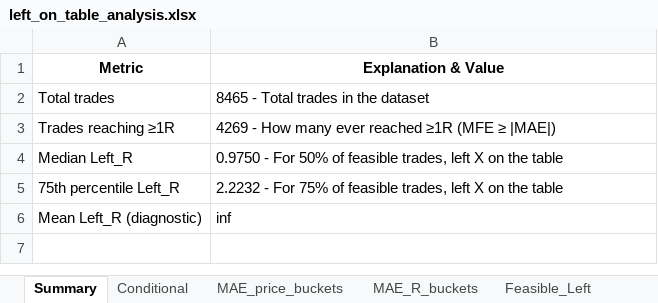
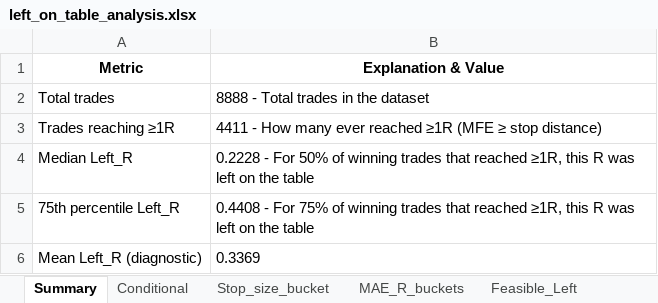
Before and after one commit to Soho36/1500_count, an Excel workbook: Left_on_the_table_stats_MFE/left_on_table_analysis.xlsx, sheet Summary, drawn as a sheet; values as stored, in another font and other column widths than the file's, no borders; the diff names each change by its address in the sheet, - before the commit and + after, or states it on an @@ line.

Commit message:
Left on the table file is OK, outputs should be OK. Before Tln

```diff
--- a/Left_on_the_table_stats_MFE/left_on_table_analysis.xlsx (sheet Summary)
+++ b/Left_on_the_table_stats_MFE/left_on_table_analysis.xlsx (sheet Summary)
-sheet tab: MAE_price_buckets
+sheet tab: Stop_size_bucket
-B2 (Explanation & Value): 8465 - Total trades in the dataset
+B2 (Explanation & Value): 8888 - Total trades in the dataset
-B3 (Explanation & Value): 4269 - How many ever reached ≥1R (MFE ≥ |MAE|)
+B3 (Explanation & Value): 4411 - How many ever reached ≥1R (MFE ≥ stop distance)
-B4 (Explanation & Value): 0.9750 - For 50% of feasible trades, left X on the…
+B4 (Explanation & Value): 0.2228 - For 50% of winning trades that reached ≥1R, this R was left on the…
-B5 (Explanation & Value): 2.2232 - For 75% of feasible trades, left X on the…
+B5 (Explanation & Value): 0.4408 - For 75% of winning trades that reached ≥1R, this R was left on the…
-B6 (Explanation & Value): inf
+B6 (Explanation & Value): 0.3369
```
Also changed, not shown: sheet Feasible_Left, sheet Feasible_All, sheet Conditional, sheet Stop_size_bucket, sheet MAE_R_buckets, other sheet tabs, 1 other file.
